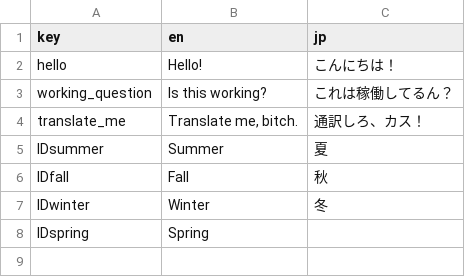
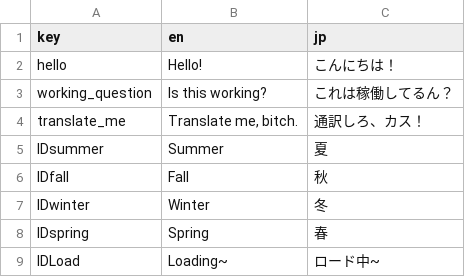
Before and after one commit to Mashimaro7/Life-of-a-Bimbus, a CSV file: Assets/Resources/Localization.csv, drawn as a sheet; the diff names each change by its address in the sheet, - before the commit and + after, or states it on an @@ line.

```diff
--- a/Assets/Resources/Localization.csv
+++ b/Assets/Resources/Localization.csv
-C8 (jp): (empty)
+C8 (jp): 春
+row 9: IDLoad | Loading~ | ロード中~
```
Also changed, not shown: 52 other files.
